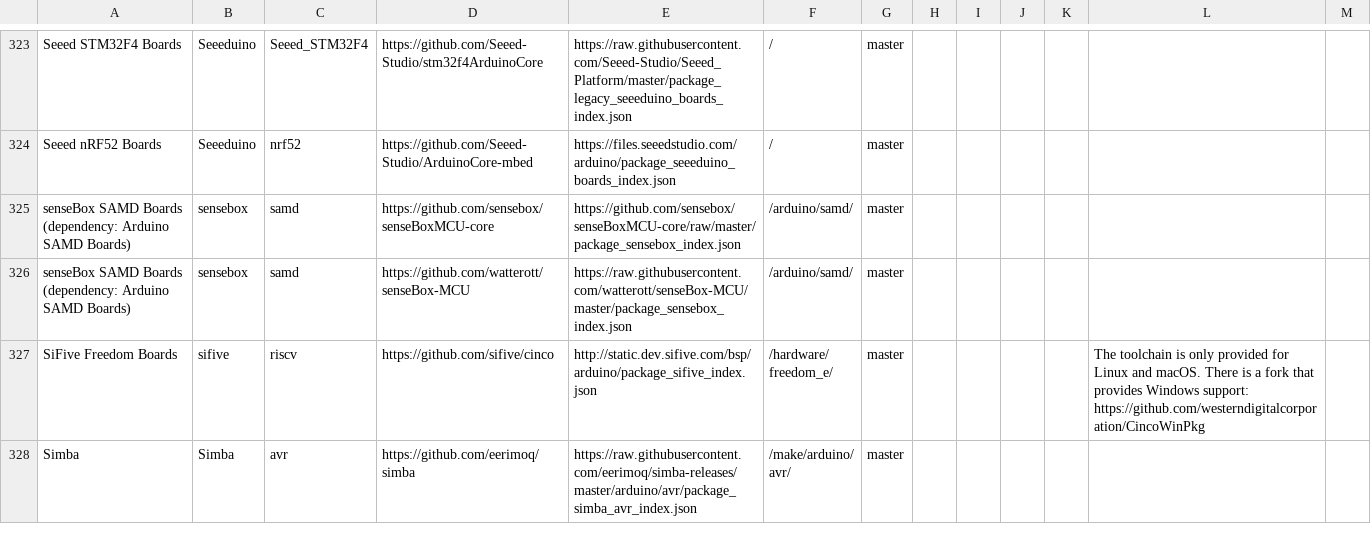
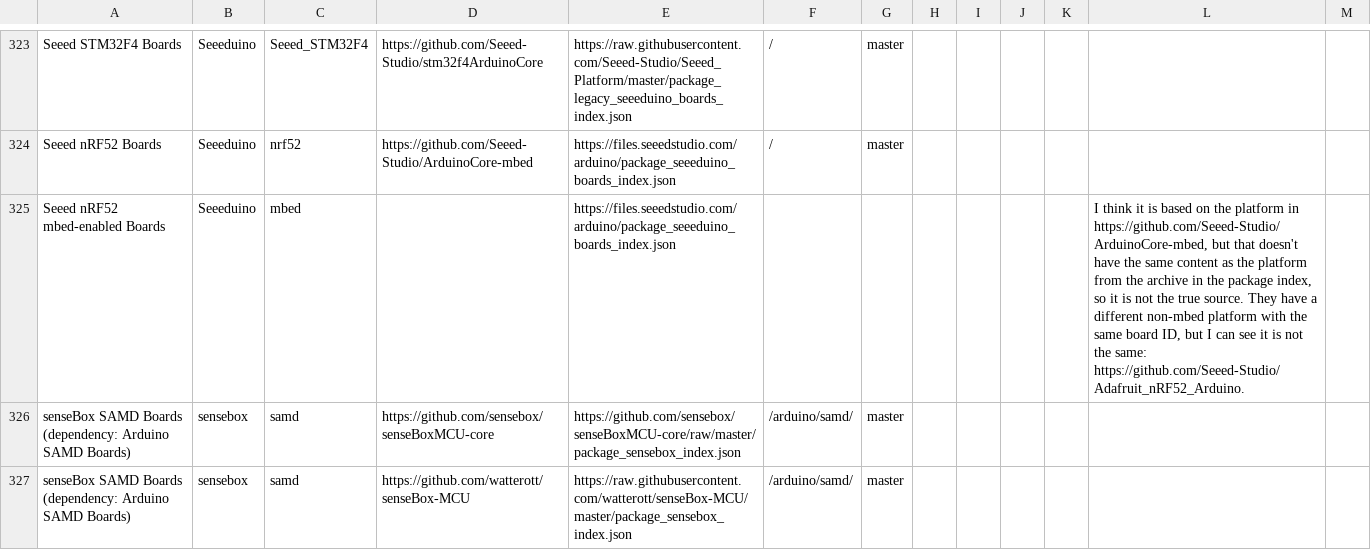
Before and after one commit to per1234/inoplatforms, a TSV file: ino-hardware-package-list.tsv, drawn as a sheet; only a part is shown, gaps mark what is left out; the shorter side is filled out with more unchanged rows.

Commit message:
Add `Seeeduino:mbed`

```diff
--- a/ino-hardware-package-list.tsv
+++ b/ino-hardware-package-list.tsv
@@ -324,2 +324,3 @@ Seeed STM32F4 Boards	Seeeduino	Seeed_STM32F4	https://github.com/Seeed-Studio/stm
 Seeed nRF52 Boards	Seeeduino	nrf52	https://github.com/Seeed-Studio/ArduinoCore-mbed	https://files.seeedstudio.com/arduino/package_seeeduino_boards_index.json	/	master						
+Seeed nRF52 mbed-enabled Boards	Seeeduino	mbed		https://files.seeedstudio.com/arduino/package_seeeduino_boards_index.json							I think it is based on the platform in https://github.com/Seeed-Studio/ArduinoCore-mbed, but that doesn't have the same content as the platform from the archive in the package index, so it is not the true source. They have a different non-mbed platform with the same board ID, but I can see it is not the same: https://github.com/Seeed-Studio/Adafruit_nRF52_Arduino.	
 senseBox SAMD Boards (dependency: Arduino SAMD Boards)	sensebox	samd	https://github.com/sensebox/senseBoxMCU-core	https://github.com/sensebox/senseBoxMCU-core/raw/master/package_sensebox_index.json	/arduino/samd/	master						
```
